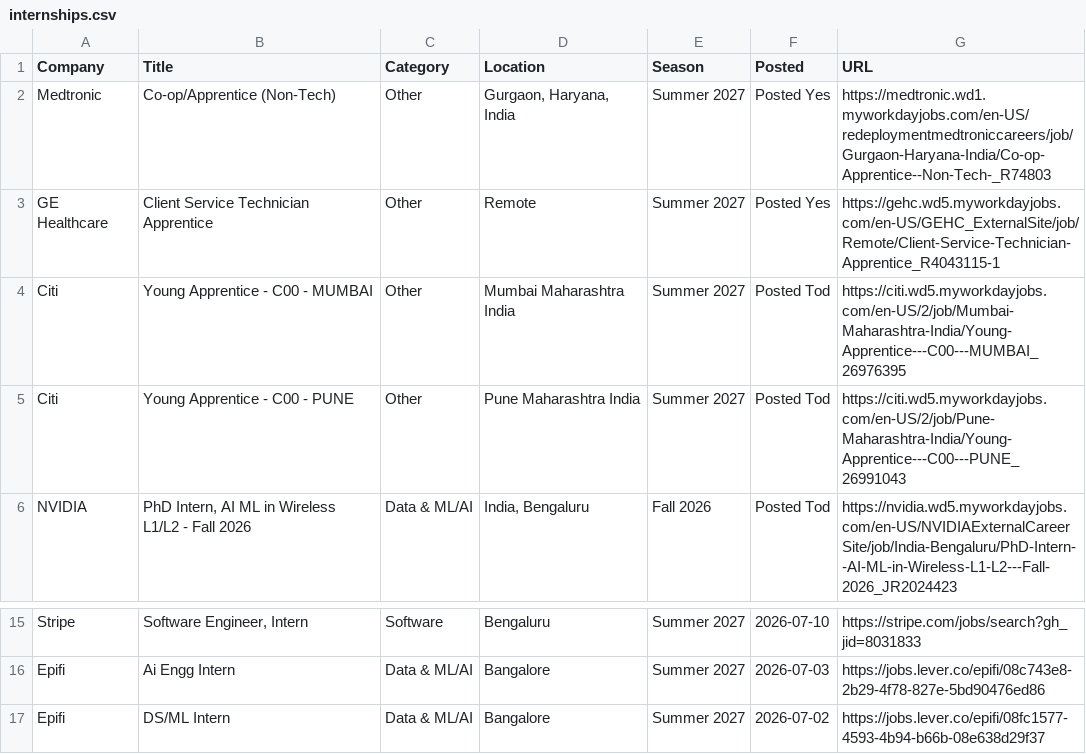
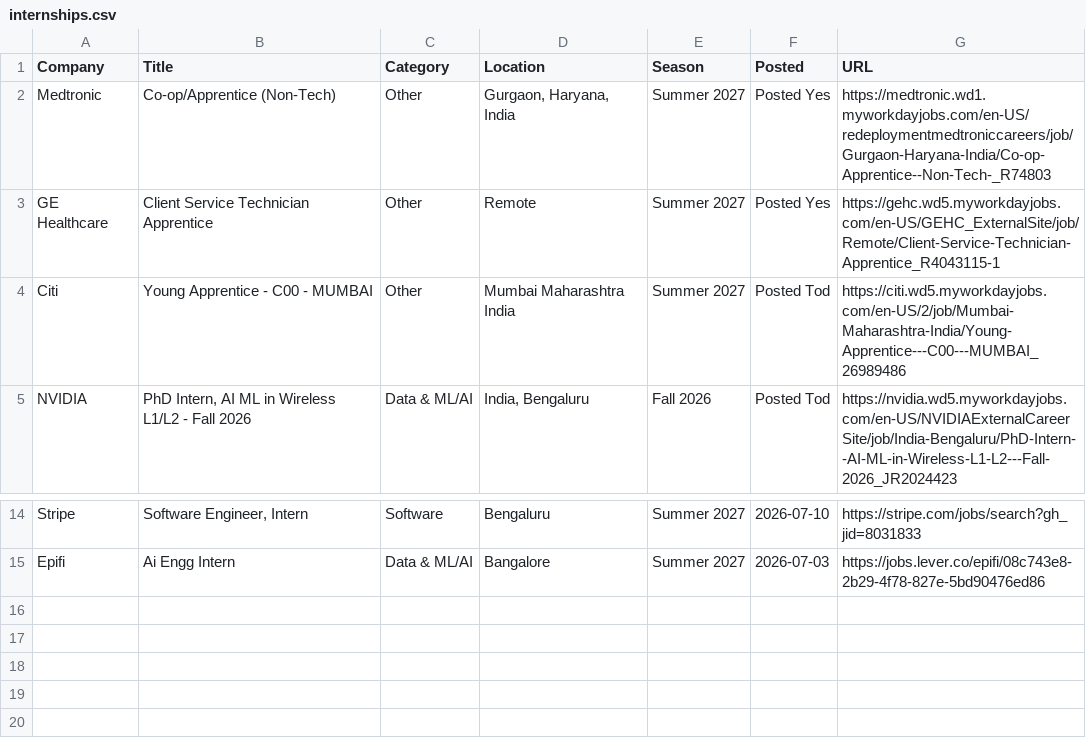
Before and after one commit to 10vulture1005/interns-work, a CSV file: data/internships.csv, drawn as a sheet; only a part is shown, gaps mark what is left out.

Commit message:
chore: update internships (2026-09-01 00:08 UTC)

```diff
--- a/data/internships.csv
+++ b/data/internships.csv
@@ -3,4 +3,3 @@ Medtronic,Co-op/Apprentice (Non-Tech),Other,"Gurgaon, Haryana, India",Summer 202
 GE Healthcare,Client Service Technician Apprentice,Other,Remote,Summer 2027,Posted Yes,https://gehc.wd5.myworkdayjobs.com/en-US/GEHC_ExternalSite/job/Remote/Client-Service-Technician-Apprentice_R4043115-1
-Citi,Young Apprentice - C00 - MUMBAI,Other,Mumbai Maharashtra India,Summer 2027,Posted Tod,https://citi.wd5.myworkdayjobs.com/en-US/2/job/Mumbai-Maharashtra-India/Young-Apprentice---C00---MUMBAI_26976395
-Citi,Young Apprentice - C00 - PUNE,Other,Pune Maharashtra India,Summer 2027,Posted Tod,https://citi.wd5.myworkdayjobs.com/en-US/2/job/Pune-Maharashtra-India/Young-Apprentice---C00---PUNE_26991043
+Citi,Young Apprentice - C00 - MUMBAI,Other,Mumbai Maharashtra India,Summer 2027,Posted Tod,https://citi.wd5.myworkdayjobs.com/en-US/2/job/Mumbai-Maharashtra-India/Young-Apprentice---C00---MUMBAI_26989486
 NVIDIA,"PhD Intern, AI ML in Wireless L1/L2 - Fall 2026",Data & ML/AI,"India, Bengaluru",Fall 2026,Posted Tod,https://nvidia.wd5.myworkdayjobs.com/en-US/NVIDIAExternalCareerSite/job/India-Bengaluru/PhD-Intern--AI-ML-in-Wireless-L1-L2---Fall-2026_JR2024423
@@ -16,2 +15 @@ Stripe,"Software Engineer, Intern",Software,Bengaluru,Summer 2027,2026-07-10,htt
 Epifi,Ai Engg Intern,Data & ML/AI,Bangalore,Summer 2027,2026-07-03,https://jobs.lever.co/epifi/08c743e8-2b29-4f78-827e-5bd90476ed86
-Epifi,DS/ML Intern,Data & ML/AI,Bangalore,Summer 2027,2026-07-02,https://jobs.lever.co/epifi/08fc1577-4593-4b94-b66b-08e638d29f37
```
Also changed, not shown: 9 other files.
